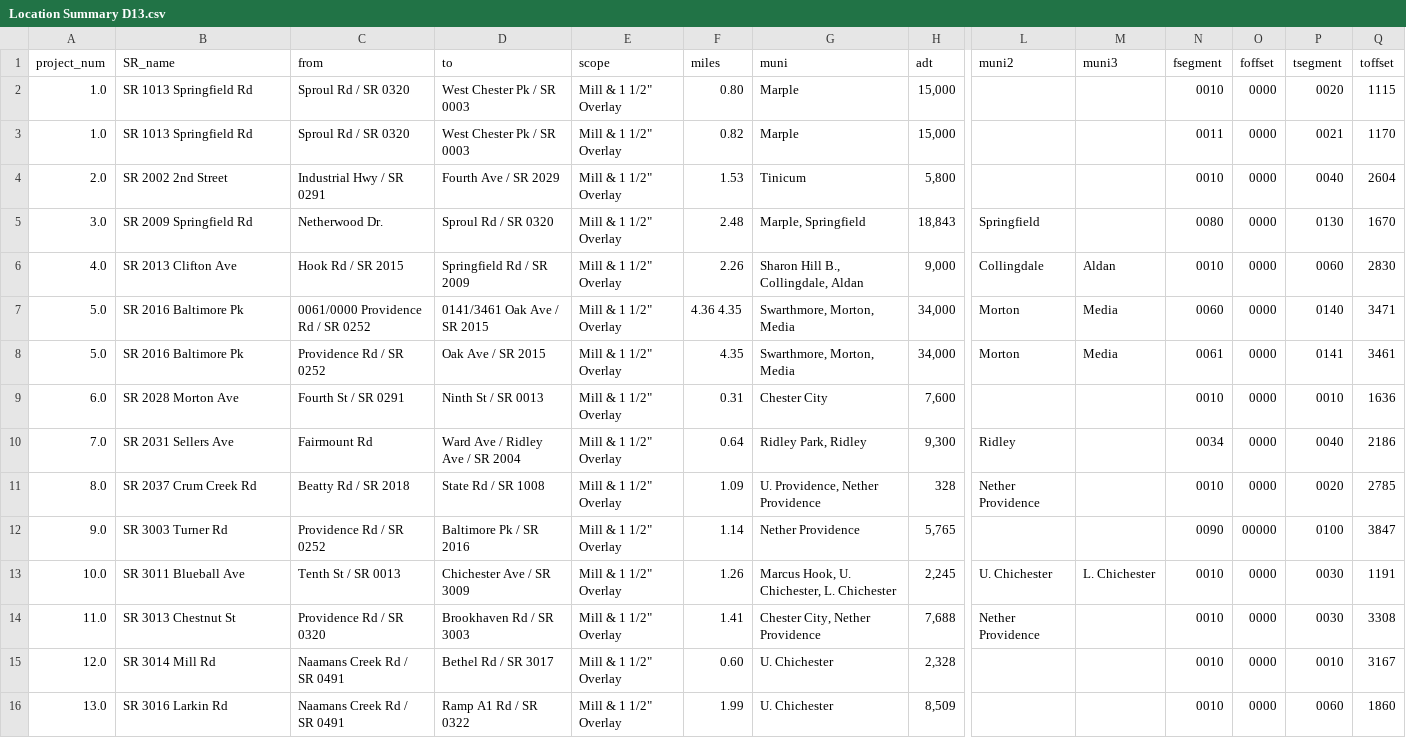
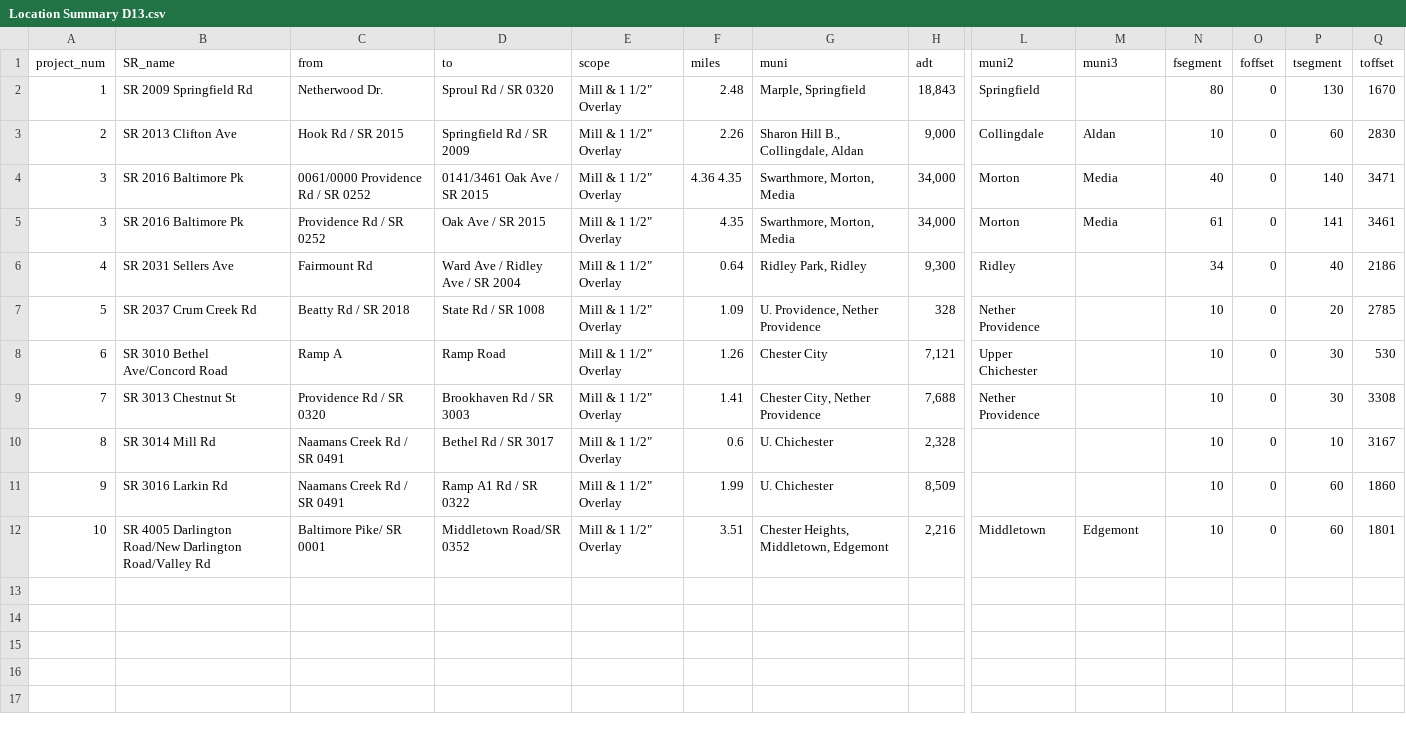
Before and after one commit to dvrpc/BFR_Tracking, a CSV file: data/paving_package/CSVs/Location Summary D13.csv, drawn as a sheet; only a part is shown, gaps mark what is left out; removed rows and columns are numbered as before the commit, all else as after; rows hold the shown columns only; the diff names each change by its address in the sheet, - before the commit and + after, or states it on an @@ line.

```diff
--- a/data/paving_package/CSVs/Location Summary D13.csv
+++ b/data/paving_package/CSVs/Location Summary D13.csv
-row 2: 1.0 | SR 1013 Springfield Rd | Sproul Rd / SR 0320 | West Chester Pk / SR 0003 | Mill & 1 1/2" Overlay | 0.80 | Marple | 15,000 |  |  | 0010 | 0000 | 0020 | 1115
-row 3: 1.0 | SR 1013 Springfield Rd | Sproul Rd / SR 0320 | West Chester Pk / SR 0003 | Mill & 1 1/2" Overlay | 0.82 | Marple | 15,000 |  |  | 0011 | 0000 | 0021 | 1170
-row 4: 2.0 | SR 2002 2nd Street | Industrial Hwy / SR 0291 | Fourth Ave / SR 2029 | Mill & 1 1/2" Overlay | 1.53 | Tinicum | 5,800 |  |  | 0010 | 0000 | 0040 | 2604
-A2 (project_num): 3.0
+A2 (project_num): 1
-N2 (fsegment): 0080
+N2 (fsegment): 80
-O2:O5 (foffset): 0000
+O2:O5 (foffset): 0
-P2 (tsegment): 0130
+P2 (tsegment): 130
-A3 (project_num): 4.0
+A3 (project_num): 2
-N3 (fsegment): 0010
+N3 (fsegment): 10
-P3 (tsegment): 0060
+P3 (tsegment): 60
-A4:A5 (project_num): 5.0
+A4:A5 (project_num): 3
-N4 (fsegment): 0060
+N4 (fsegment): 40
-P4 (tsegment): 0140
+P4 (tsegment): 140
-N5 (fsegment): 0061
+N5 (fsegment): 61
-P5 (tsegment): 0141
+P5 (tsegment): 141
-row 9: 6.0 | SR 2028 Morton Ave | Fourth St / SR 0291 | Ninth St / SR 0013 | Mill & 1 1/2" Overlay | 0.31 | Chester City | 7,600 |  |  | 0010 | 0000 | 0010 | 1636
-A6 (project_num): 7.0
+A6 (project_num): 4
-N6 (fsegment): 0034
+N6 (fsegment): 34
-O6:O7 (foffset): 0000
+O6:O7 (foffset): 0
-P6 (tsegment): 0040
+P6 (tsegment): 40
-A7 (project_num): 8.0
+A7 (project_num): 5
-N7 (fsegment): 0010
+N7 (fsegment): 10
-P7 (tsegment): 0020
+P7 (tsegment): 20
-row 12: 9.0 | SR 3003 Turner Rd | Providence Rd / SR 0252 | Baltimore Pk / SR 2016 | Mill & 1 1/2" Overlay | 1.14 | Nether Providence | 5,765 |  |  | 0090 | 00000 | 0100 | 3847
-row 13: 10.0 | SR 3011 Blueball Ave | Tenth St / SR 0013 | Chichester Ave / SR 3009 | Mill & 1 1/2" Overlay | 1.26 | Marcus Hook, U. Chichester, L. Chichester | 2,245 | U. Chichester | L. Chichester | 0010 | 0000 | 0030 | 1191
+row 8: 6 | SR 3010 Bethel Ave/Concord Road | Ramp A | Ramp Road | Mill & 1 1/2" Overlay | 1.26 | Chester City | 7,121 | Upper Chichester |  | 10 | 0 | 30 | 530
-A9 (project_num): 11.0
+A9 (project_num): 7
-N9:N11 (fsegment): 0010
+N9:N11 (fsegment): 10
-O9:O11 (foffset): 0000
+O9:O11 (foffset): 0
-P9 (tsegment): 0030
+P9 (tsegment): 30
-A10 (project_num): 12.0
+A10 (project_num): 8
-F10 (miles): 0.60
+F10 (miles): 0.6
-P10 (tsegment): 0010
+P10 (tsegment): 10
-A11 (project_num): 13.0
+A11 (project_num): 9
-P11 (tsegment): 0060
+P11 (tsegment): 60
+row 12: 10 | SR 4005 Darlington Road/New Darlington Road/Valley Rd | Baltimore Pike/ SR 0001 | Middletown Road/SR 0352 | Mill & 1 1/2" Overlay | 3.51 | Chester Heights, Middletown, Edgemont | 2,216 | Middletown | Edgemont | 10 | 0 | 60 | 1801
```
Also changed, not shown: data/paving_package/CSVs/Location Summary C12.csv, data/paving_package/CSVs/Location Summary M11.csv, 7 other files.
